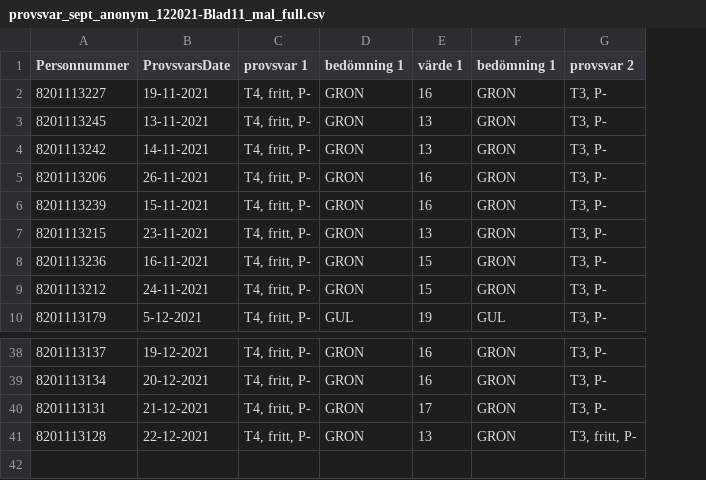
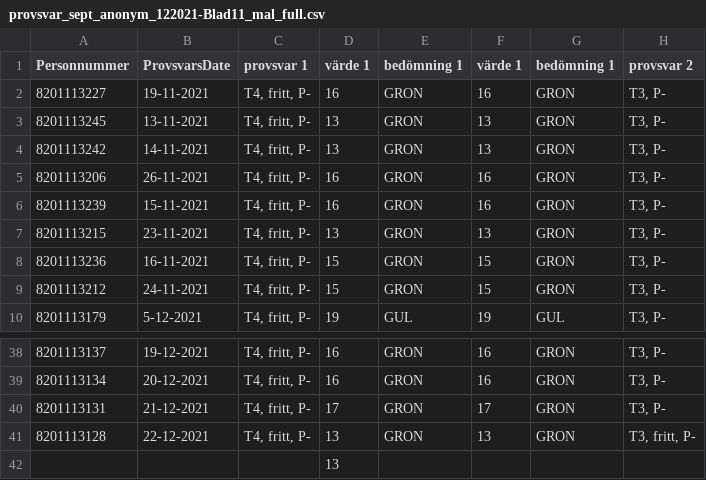
Before and after one commit to dnzengou/provsvar_visu, a CSV file: assets/data/provsvar_sept_anonym_122021-Blad11_mal_full.csv, drawn as a sheet; only a part is shown, gaps mark what is left out; rows hold the shown columns only; the diff names each change by its address in the sheet, - before the commit and + after, or states it on an @@ line.

```diff
--- a/assets/data/provsvar_sept_anonym_122021-Blad11_mal_full.csv
+++ b/assets/data/provsvar_sept_anonym_122021-Blad11_mal_full.csv
+column D (värde 1), rows 2-10: 16 | 13 | 13 | 16 | 16 | 13 | 15 | 15 | 19; rows 38-41: 16 | 16 | 17 | 13
+row 42:  |  |  | 13
```
Also changed, not shown: assets/data/provsvar_sept_anonym_122021-Blad11_mal_full.tsv.
